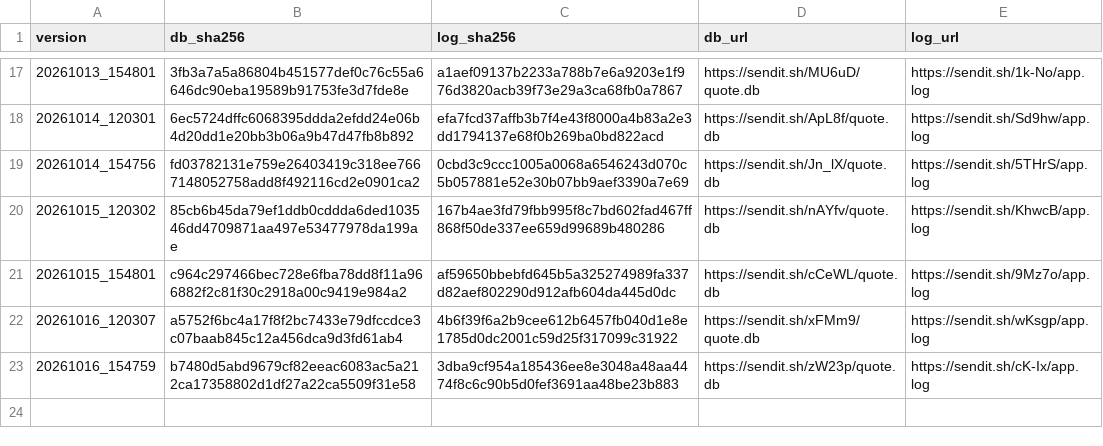
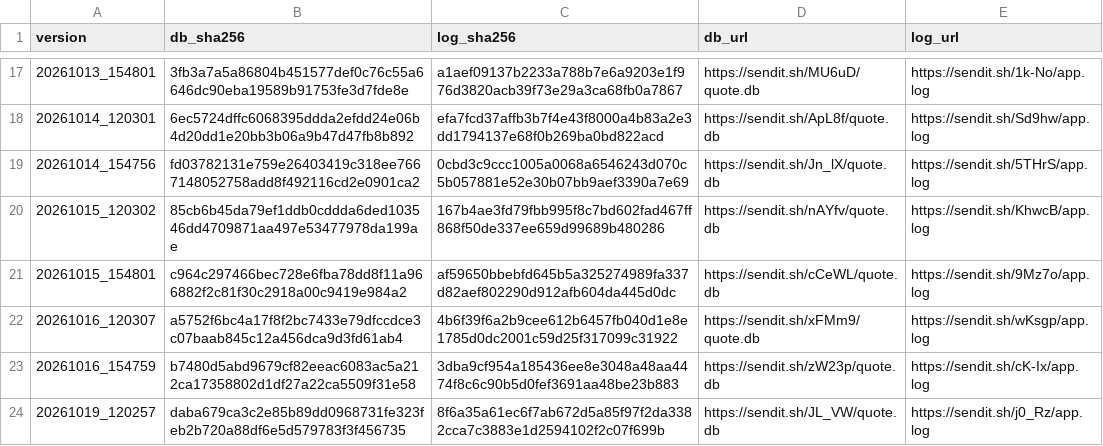
Before and after one commit to 1299172402/getadatabj, a CSV file: history.csv, drawn as a sheet; only a part is shown, gaps mark what is left out.

```diff
--- a/history.csv
+++ b/history.csv
@@ -23 +23,2 @@ version,db_sha256,log_sha256,db_url,log_url
 20261016_154759,b7480d5abd9679cf82eeac6083ac5a212ca17358802d1df27a22ca5509f31e58,3dba9cf954a185436ee8e3048a48aa4474f8c6c90b5d0fef3691aa48be23b883,https://sendit.sh/zW23p/quote.db,https://sendit.sh/cK-Ix/app.log
+20261019_120257,daba679ca3c2e85b89dd0968731fe323feb2b720a88df6e5d579783f3f456735,8f6a35a61ec6f7ab672d5a85f97f2da3382cca7c3883e1d2594102f2c07f699b,https://sendit.sh/JL_VW/quote.db,https://sendit.sh/j0_Rz/app.log
```
